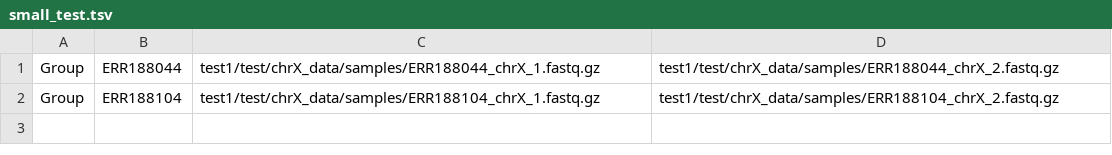
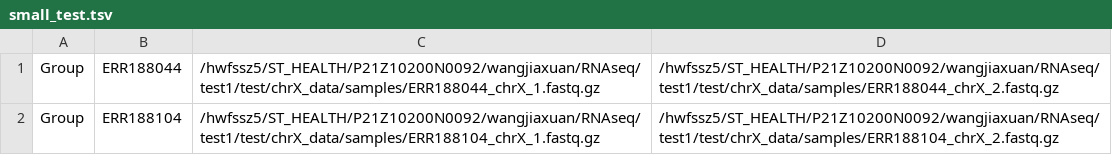
Before and after one commit to wangjiaxuan666/RNAseq-WDL, a TSV file: 1.pre_info/small_test.tsv, drawn as a sheet.

```diff
--- a/1.pre_info/small_test.tsv
+++ b/1.pre_info/small_test.tsv
@@ -1,2 +1,2 @@
-Group	ERR188044	test1/test/chrX_data/samples/ERR188044_chrX_1.fastq.gz	test1/test/chrX_data/samples/ERR188044_chrX_2.fastq.gz
-Group	ERR188104	test1/test/chrX_data/samples/ERR188104_chrX_1.fastq.gz	test1/test/chrX_data/samples/ERR188104_chrX_2.fastq.gz
+Group	ERR188044	/hwfssz5/ST_HEALTH/P21Z10200N0092/wangjiaxuan/RNAseq/test1/test/chrX_data/samples/ERR188044_chrX_1.fastq.gz	/hwfssz5/ST_HEALTH/P21Z10200N0092/wangjiaxuan/RNAseq/test1/test/chrX_data/samples/ERR188044_chrX_2.fastq.gz
+Group	ERR188104	/hwfssz5/ST_HEALTH/P21Z10200N0092/wangjiaxuan/RNAseq/test1/test/chrX_data/samples/ERR188104_chrX_1.fastq.gz	/hwfssz5/ST_HEALTH/P21Z10200N0092/wangjiaxuan/RNAseq/test1/test/chrX_data/samples/ERR188104_chrX_2.fastq.gz
```
Also changed, not shown: 1.pre_info/sample_input_path.tsv, 19 other files.
